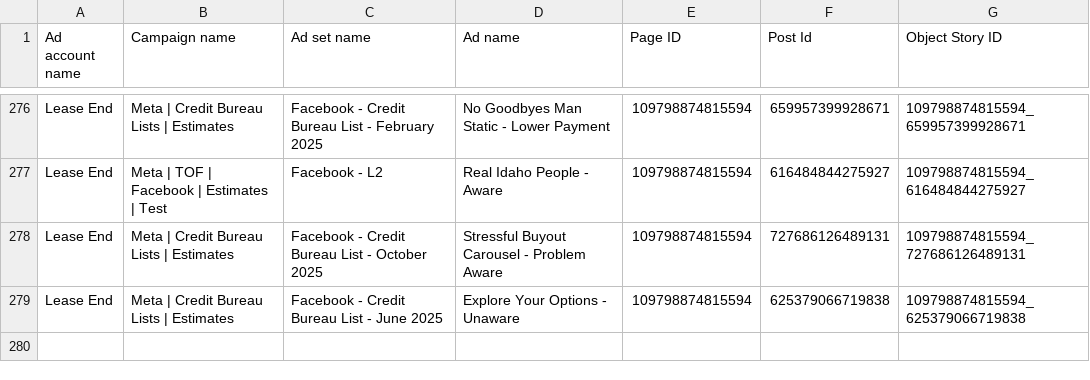
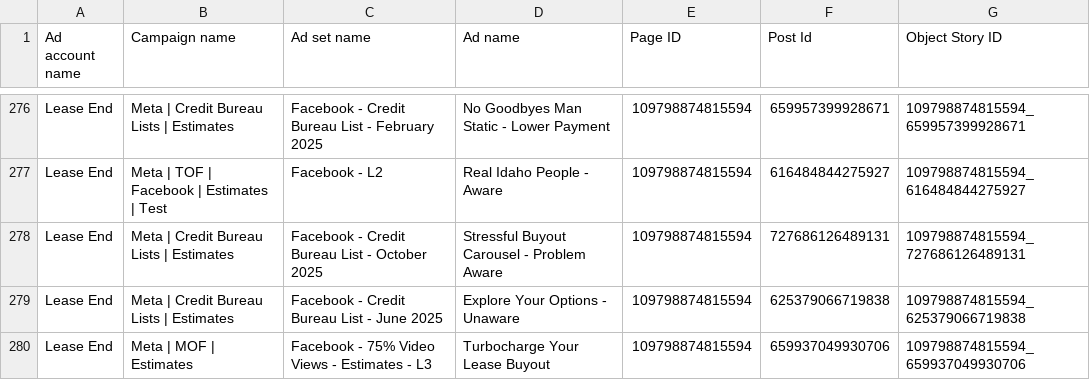
Before and after one commit to keenship1291/dspy-fastapi-api, a CSV file: active_fb_post_id.csv, drawn as a sheet; only a part is shown, gaps mark what is left out; the diff names each change by its address in the sheet, - before the commit and + after, or states it on an @@ line.

Commit message:
Add FB post: Turbocharge Your Lease Buyout - Post ID 659937049930706

```diff
--- a/active_fb_post_id.csv
+++ b/active_fb_post_id.csv
+row 280: Lease End | Meta | MOF | Estimates | Facebook - 75% Video Views - Estimates - L3 | Turbocharge Your Lease Buyout | 109798874815594 | 659937049930706 | 109798874815594_659937049930706
```
